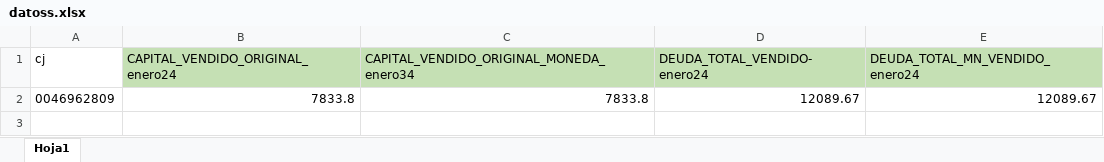
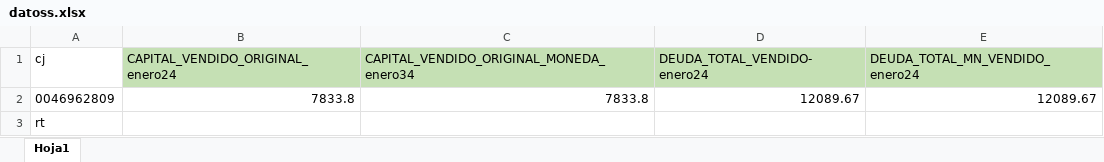
Before and after one commit to maxxiel/PROYECTOSBI, an Excel workbook: datoss.xlsx, sheet Hoja1, drawn as a sheet; values as stored, in another font and other column widths than the file's, no borders; the diff names each change by its address in the sheet, - before the commit and + after, or states it on an @@ line.

Commit message:
cambio 3
cambio 3

```diff
--- a/datoss.xlsx (sheet Hoja1)
+++ b/datoss.xlsx (sheet Hoja1)
+row 3: rt
```
